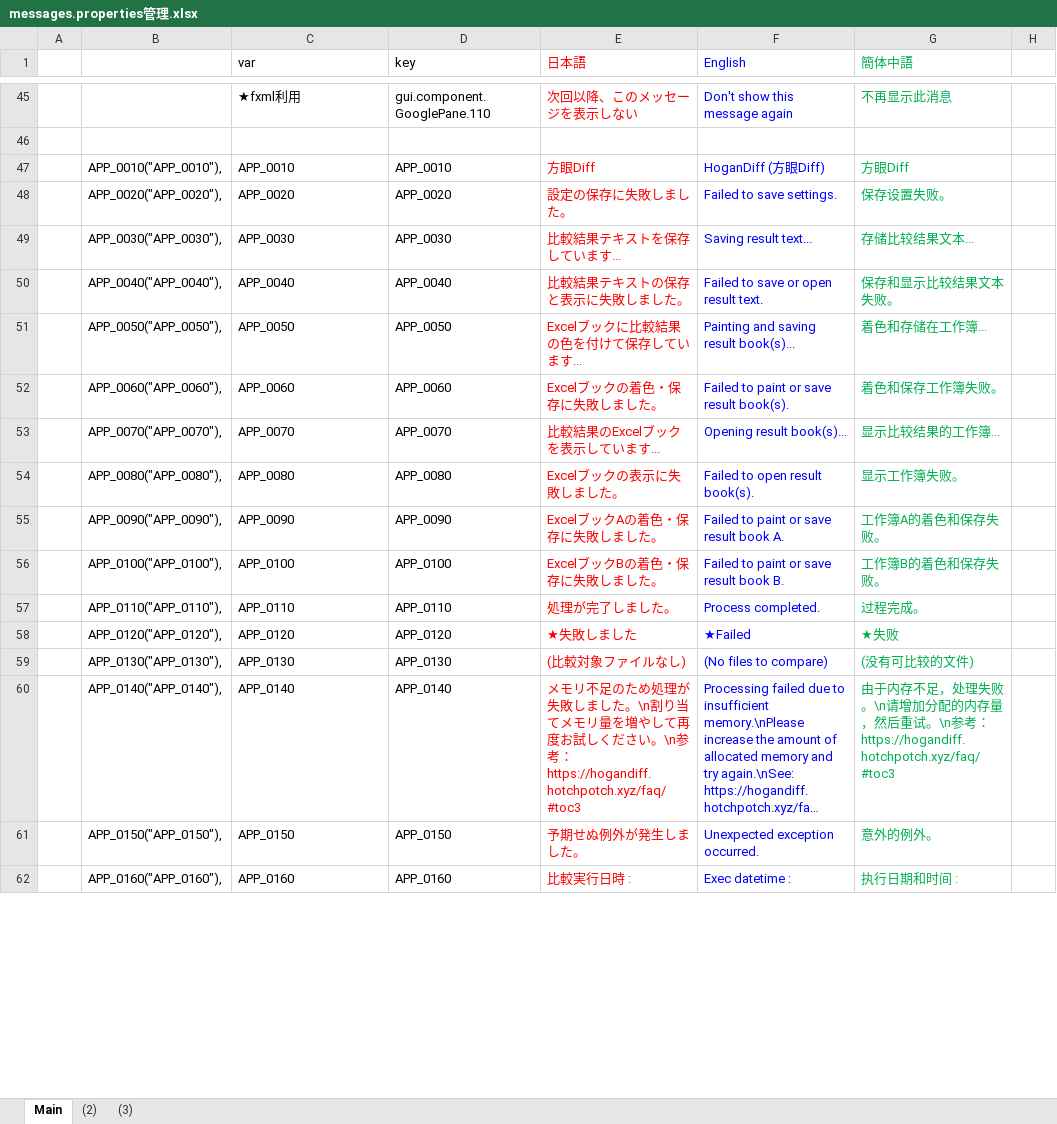
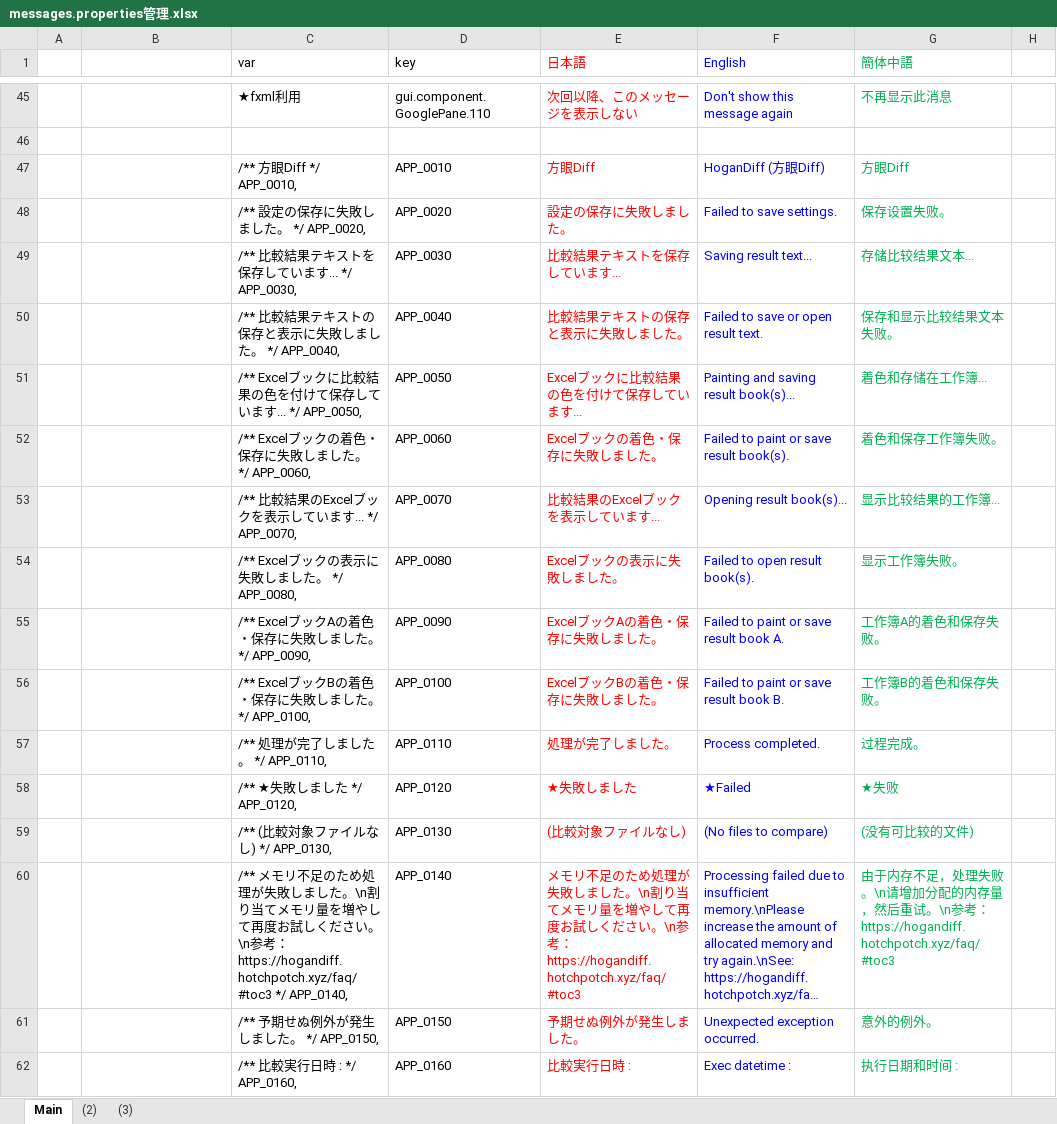
Before and after one commit to nmby/hogandiff4, an Excel workbook: xyz.hotchpotch.hogandiff/messages.properties管理.xlsx, sheet Main, drawn as a sheet; only a part is shown, gaps mark what is left out; long unchanged cells end in …; values as stored, in another font and other column widths than the file's, no borders; the diff covers the shown part only; the diff names each change by its address in the sheet, - before the commit and + after, or states it on an @@ line.

```diff
--- a/xyz.hotchpotch.hogandiff/messages.properties管理.xlsx (sheet Main)
+++ b/xyz.hotchpotch.hogandiff/messages.properties管理.xlsx (sheet Main)
-B47: APP_0010("APP_0010"),
+B47: (empty)
-C47 (var): APP_0010
+C47 (var): /** 方眼Diff */ APP_0010,
-B48: APP_0020("APP_0020"),
+B48: (empty)
-C48 (var): APP_0020
+C48 (var): /** 設定の保存に失敗しました。 */ APP_0020,
-B49: APP_0030("APP_0030"),
+B49: (empty)
-C49 (var): APP_0030
+C49 (var): /** 比較結果テキストを保存しています... */ APP_0030,
-B50: APP_0040("APP_0040"),
+B50: (empty)
-C50 (var): APP_0040
+C50 (var): /** 比較結果テキストの保存と表示に失敗しました。 */ APP_0040,
-B51: APP_0050("APP_0050"),
+B51: (empty)
-C51 (var): APP_0050
+C51 (var): /** Excelブックに比較結果の色を付けて保存しています... */ APP_0050,
-B52: APP_0060("APP_0060"),
+B52: (empty)
-C52 (var): APP_0060
+C52 (var): /** Excelブックの着色・保存に失敗しました。 */ APP_0060,
-B53: APP_0070("APP_0070"),
+B53: (empty)
-C53 (var): APP_0070
+C53 (var): /** 比較結果のExcelブックを表示しています... */ APP_0070,
-B54: APP_0080("APP_0080"),
+B54: (empty)
-C54 (var): APP_0080
+C54 (var): /** Excelブックの表示に失敗しました。 */ APP_0080,
-B55: APP_0090("APP_0090"),
+B55: (empty)
-C55 (var): APP_0090
+C55 (var): /** ExcelブックAの着色・保存に失敗しました。 */ APP_0090,
-B56: APP_0100("APP_0100"),
+B56: (empty)
-C56 (var): APP_0100
+C56 (var): /** ExcelブックBの着色・保存に失敗しました。 */ APP_0100,
-B57: APP_0110("APP_0110"),
+B57: (empty)
-C57 (var): APP_0110
+C57 (var): /** 処理が完了しました。 */ APP_0110,
-B58: APP_0120("APP_0120"),
+B58: (empty)
-C58 (var): APP_0120
+C58 (var): /** ★失敗しました */ APP_0120,
-B59: APP_0130("APP_0130"),
+B59: (empty)
-C59 (var): APP_0130
+C59 (var): /** (比較対象ファイルなし) */ APP_0130,
-B60: APP_0140("APP_0140"),
+B60: (empty)
-C60 (var): APP_0140
+C60 (var): /** メモリ不足のため処理が失敗しました。\n割り当てメモリ量を増やして再度お試しください。\n参考：https://hogandiff.hotchpotch.xyz/faq/#toc3 */ APP_0140,
-B61: APP_0150("APP_0150"),
+B61: (empty)
-C61 (var): APP_0150
+C61 (var): /** 予期せぬ例外が発生しました。 */ APP_0150,
-B62: APP_0160("APP_0160"),
+B62: (empty)
-C62 (var): APP_0160
+C62 (var): /** 比較実行日時 : */ APP_0160,
```
Also changed, not shown: 230 edited cells elsewhere in this sheet, 1 other file.
